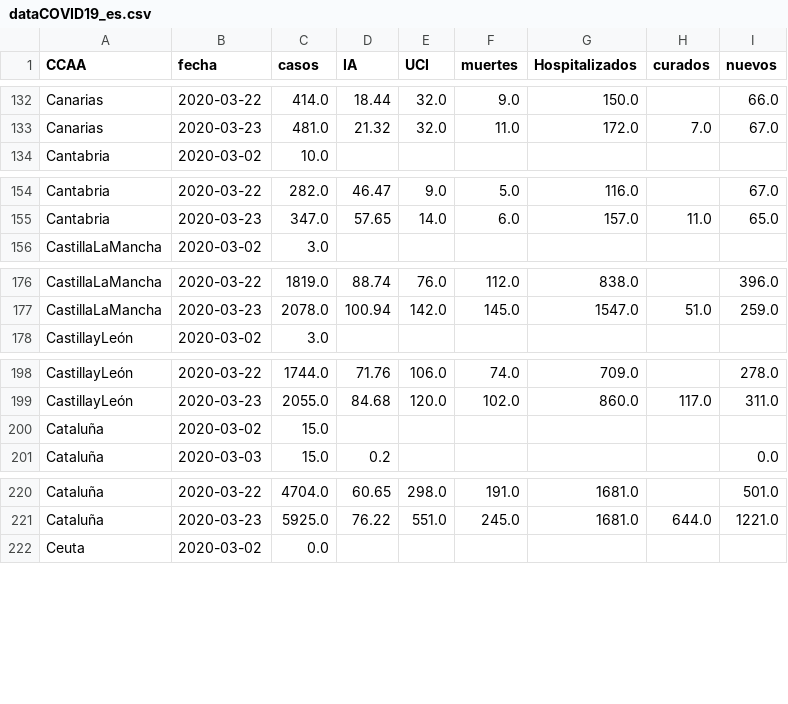
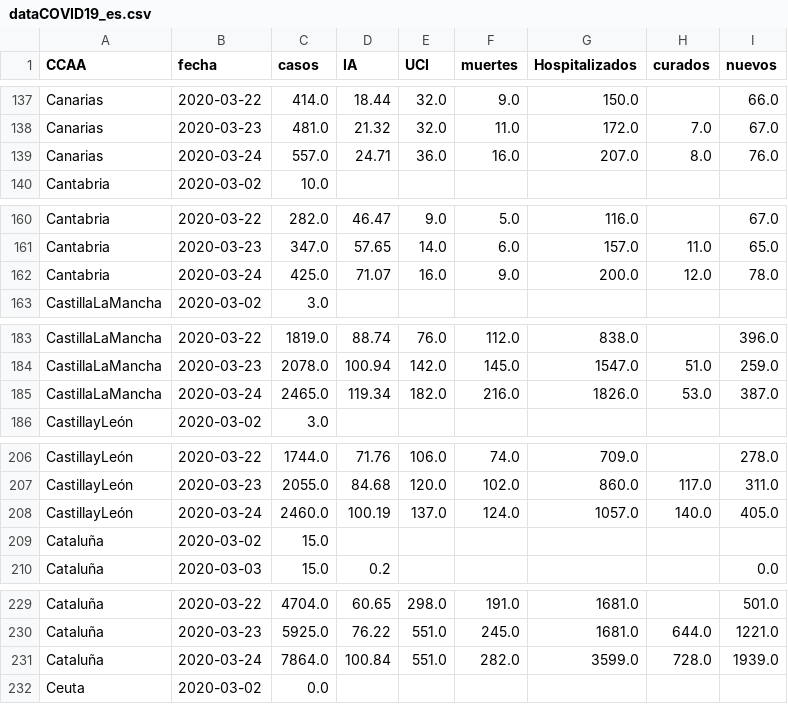
Before and after one commit to victorvicpal/COVID19_es, a CSV file: data/final_data/dataCOVID19_es.csv, drawn as a sheet; only a part is shown, gaps mark what is left out; the diff covers the shown part only; the diff names each change by its address in the sheet, - before the commit and + after, or states it on an @@ line.

```diff
--- a/data/final_data/dataCOVID19_es.csv
+++ b/data/final_data/dataCOVID19_es.csv
+row 139: Canarias | 2020-03-24 | 557.0 | 24.71 | 36.0 | 16.0 | 207.0 | 8.0 | 76.0
+row 162: Cantabria | 2020-03-24 | 425.0 | 71.07 | 16.0 | 9.0 | 200.0 | 12.0 | 78.0
+row 185: CastillaLaMancha | 2020-03-24 | 2465.0 | 119.34 | 182.0 | 216.0 | 1826.0 | 53.0 | 387.0
+row 208: CastillayLeón | 2020-03-24 | 2460.0 | 100.19 | 137.0 | 124.0 | 1057.0 | 140.0 | 405.0
+row 231: Cataluña | 2020-03-24 | 7864.0 | 100.84 | 551.0 | 282.0 | 3599.0 | 728.0 | 1939.0
```
Also changed, not shown: 14 added rows elsewhere in this file, 5 other files.
